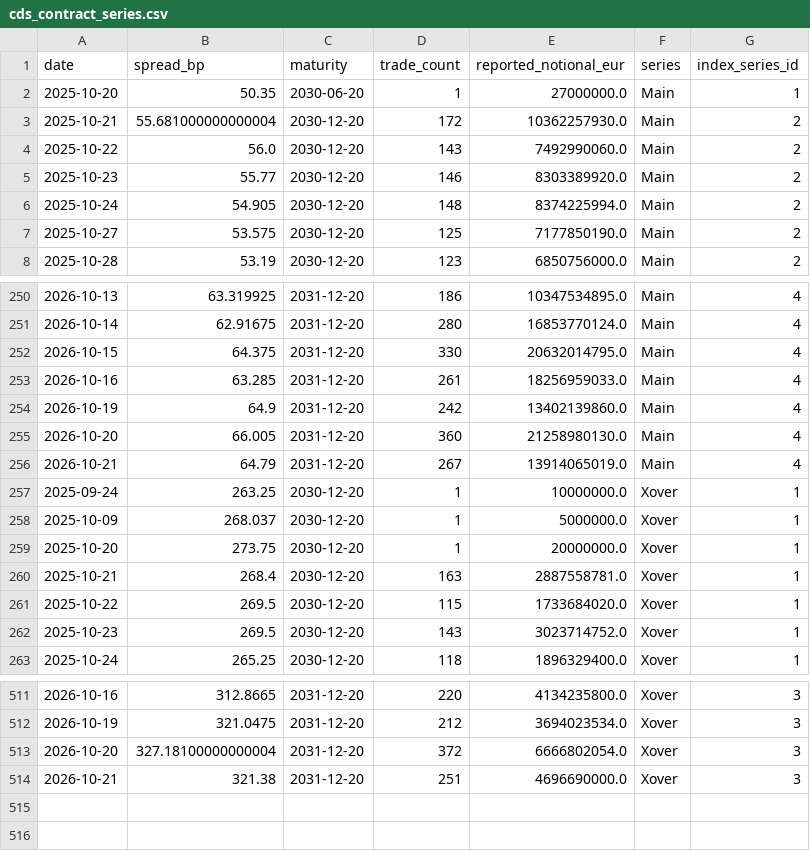
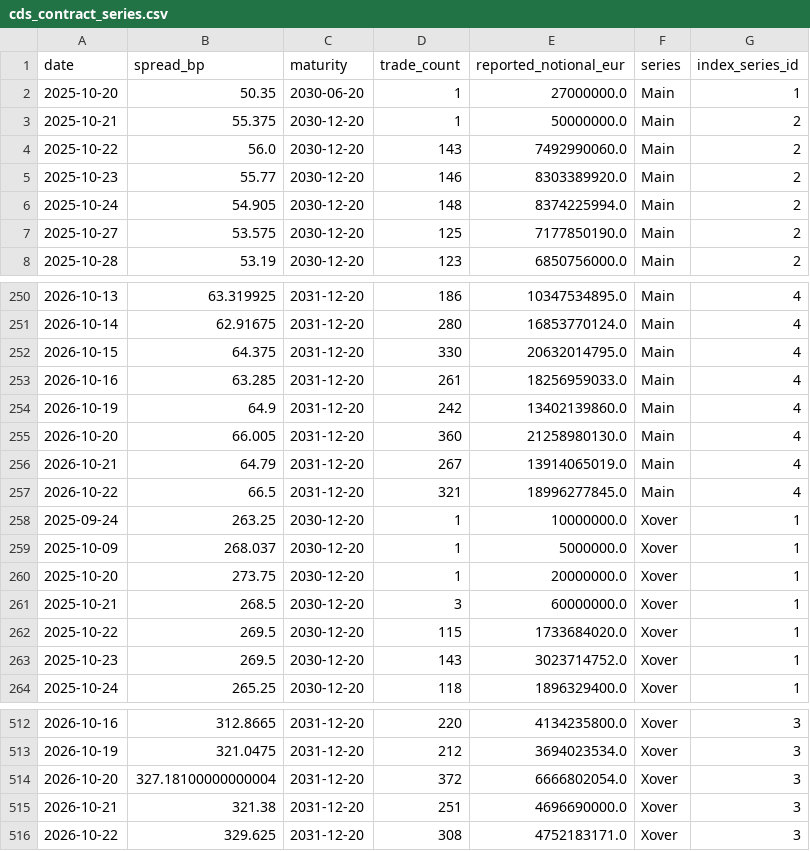
Before and after one commit to YieldShock13/CDX-Crossover, a CSV file: data/cds_contract_series.csv, drawn as a sheet; only a part is shown, gaps mark what is left out.

```diff
--- a/data/cds_contract_series.csv
+++ b/data/cds_contract_series.csv
@@ -2,3 +2,3 @@ date,spread_bp,maturity,trade_count,reported_notional_eur,series,index_series_id
 2025-10-20,50.35,2030-06-20,1,27000000.0,Main,1
-2025-10-21,55.681000000000004,2030-12-20,172,10362257930.0,Main,2
+2025-10-21,55.375,2030-12-20,1,50000000.0,Main,2
 2025-10-22,56.0,2030-12-20,143,7492990060.0,Main,2
@@ -256,2 +256,3 @@ date,spread_bp,maturity,trade_count,reported_notional_eur,series,index_series_id
 2026-10-21,64.79,2031-12-20,267,13914065019.0,Main,4
+2026-10-22,66.5,2031-12-20,321,18996277845.0,Main,4
 2025-09-24,263.25,2030-12-20,1,10000000.0,Xover,1
@@ -259,3 +260,3 @@ date,spread_bp,maturity,trade_count,reported_notional_eur,series,index_series_id
 2025-10-20,273.75,2030-12-20,1,20000000.0,Xover,1
-2025-10-21,268.4,2030-12-20,163,2887558781.0,Xover,1
+2025-10-21,268.5,2030-12-20,3,60000000.0,Xover,1
 2025-10-22,269.5,2030-12-20,115,1733684020.0,Xover,1
@@ -514 +515,2 @@ date,spread_bp,maturity,trade_count,reported_notional_eur,series,index_series_id
 2026-10-21,321.38,2031-12-20,251,4696690000.0,Xover,3
+2026-10-22,329.625,2031-12-20,308,4752183171.0,Xover,3
```
Also changed, not shown: data/cds_dashboard_history.csv, data/cds_dashboard_model_history.csv, 1 other file.
